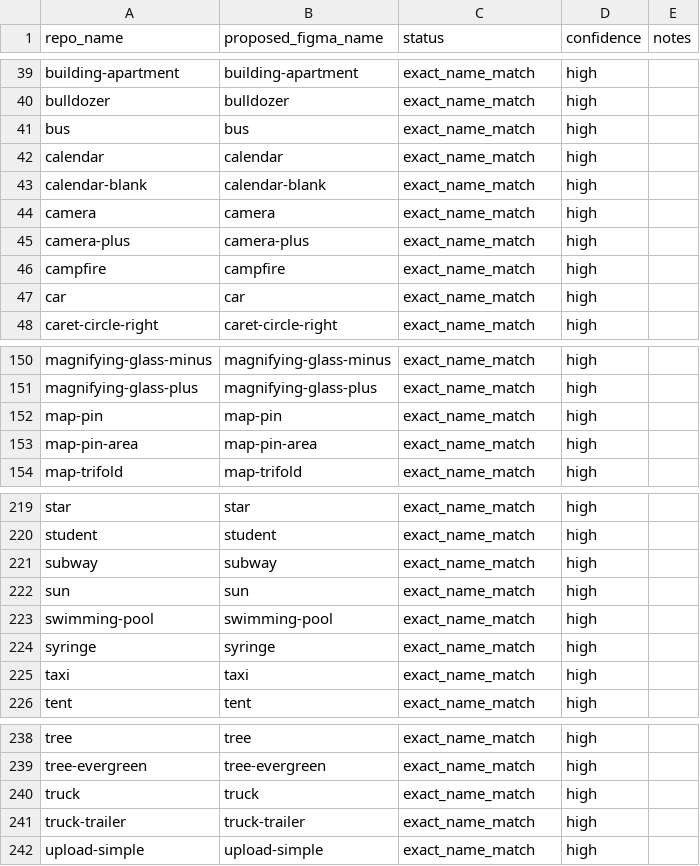
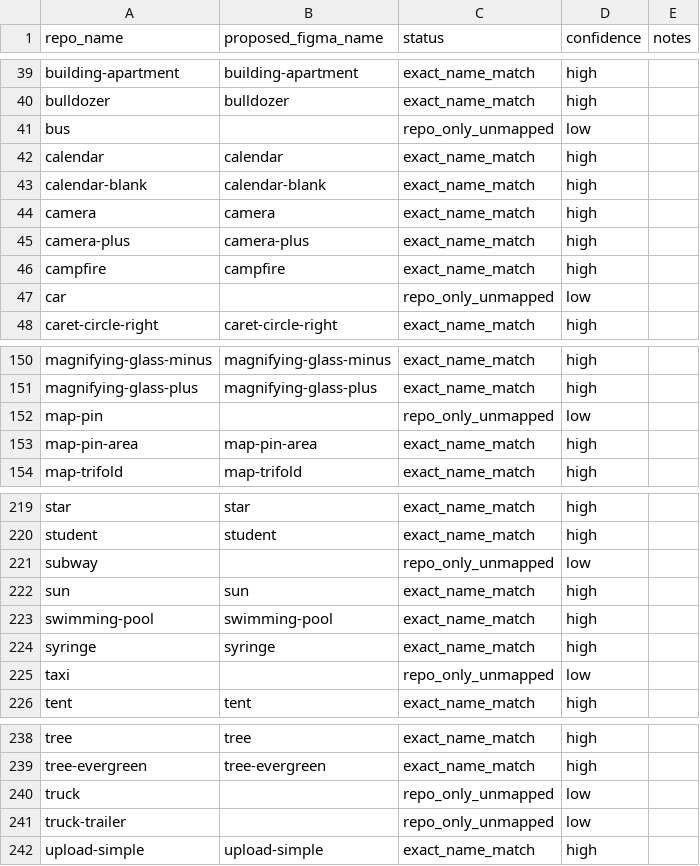
Before and after one commit to massgov/massachusetts-design-system, a CSV file: packages/assets/src/icons/scripts/icon-name-inventory.csv, drawn as a sheet; only a part is shown, gaps mark what is left out; the diff covers the shown part only.

```diff
--- a/packages/assets/src/icons/scripts/icon-name-inventory.csv
+++ b/packages/assets/src/icons/scripts/icon-name-inventory.csv
@@ -40,3 +40,3 @@
 "bulldozer","bulldozer","exact_name_match","high",""
-"bus","bus","exact_name_match","high",""
+"bus","","repo_only_unmapped","low",""
 "calendar","calendar","exact_name_match","high",""
@@ -46,3 +46,3 @@
 "campfire","campfire","exact_name_match","high",""
-"car","car","exact_name_match","high",""
+"car","","repo_only_unmapped","low",""
 "caret-circle-right","caret-circle-right","exact_name_match","high",""
@@ -151,3 +151,3 @@
 "magnifying-glass-plus","magnifying-glass-plus","exact_name_match","high",""
-"map-pin","map-pin","exact_name_match","high",""
+"map-pin","","repo_only_unmapped","low",""
 "map-pin-area","map-pin-area","exact_name_match","high",""
@@ -220,3 +220,3 @@
 "student","student","exact_name_match","high",""
-"subway","subway","exact_name_match","high",""
+"subway","","repo_only_unmapped","low",""
 "sun","sun","exact_name_match","high",""
@@ -224,3 +224,3 @@
 "syringe","syringe","exact_name_match","high",""
-"taxi","taxi","exact_name_match","high",""
+"taxi","","repo_only_unmapped","low",""
 "tent","tent","exact_name_match","high",""
@@ -239,4 +239,4 @@
 "tree-evergreen","tree-evergreen","exact_name_match","high",""
-"truck","truck","exact_name_match","high",""
-"truck-trailer","truck-trailer","exact_name_match","high",""
+"truck","","repo_only_unmapped","low",""
+"truck-trailer","","repo_only_unmapped","low",""
 "upload-simple","upload-simple","exact_name_match","high",""
```
Also changed, not shown: 9 edited cells elsewhere in this file, 17 other files.
